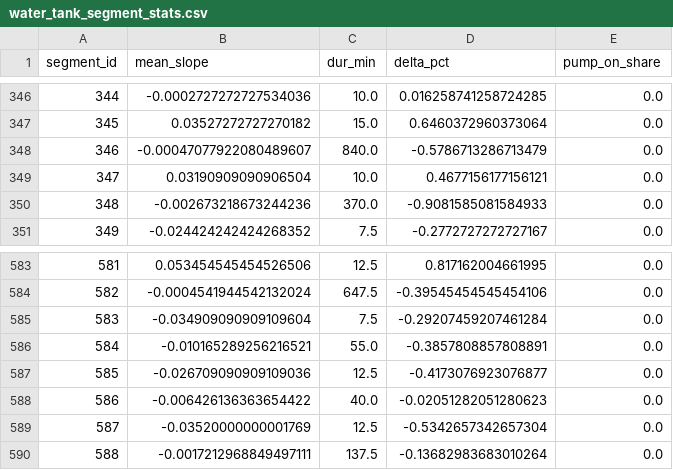
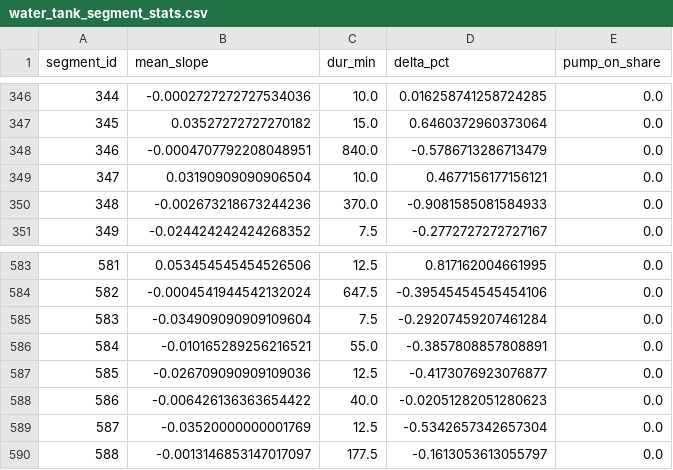
Before and after one commit to gabe1boon/SpainBrainWeb, a CSV file: data/processed/water_tank_segment_stats.csv, drawn as a sheet; only a part is shown, gaps mark what is left out.

```diff
--- a/data/processed/water_tank_segment_stats.csv
+++ b/data/processed/water_tank_segment_stats.csv
@@ -347,3 +347,3 @@ segment_id,mean_slope,dur_min,delta_pct,pump_on_share
 345,0.03527272727270182,15.0,0.6460372960373064,0.0
-346,-0.00047077922080489607,840.0,-0.5786713286713479,0.0
+346,-0.0004707792208048951,840.0,-0.5786713286713479,0.0
 347,0.03190909090906504,10.0,0.4677156177156121,0.0
@@ -589,2 +589,2 @@ segment_id,mean_slope,dur_min,delta_pct,pump_on_share
 587,-0.03520000000001769,12.5,-0.5342657342657304,0.0
-588,-0.0017212968849497111,137.5,-0.13682983683010264,0.0
+588,-0.0013146853147017097,177.5,-0.1613053613055797,0.0
```
Also changed, not shown: data/processed/water_tank_clean.csv, 5 other files.
